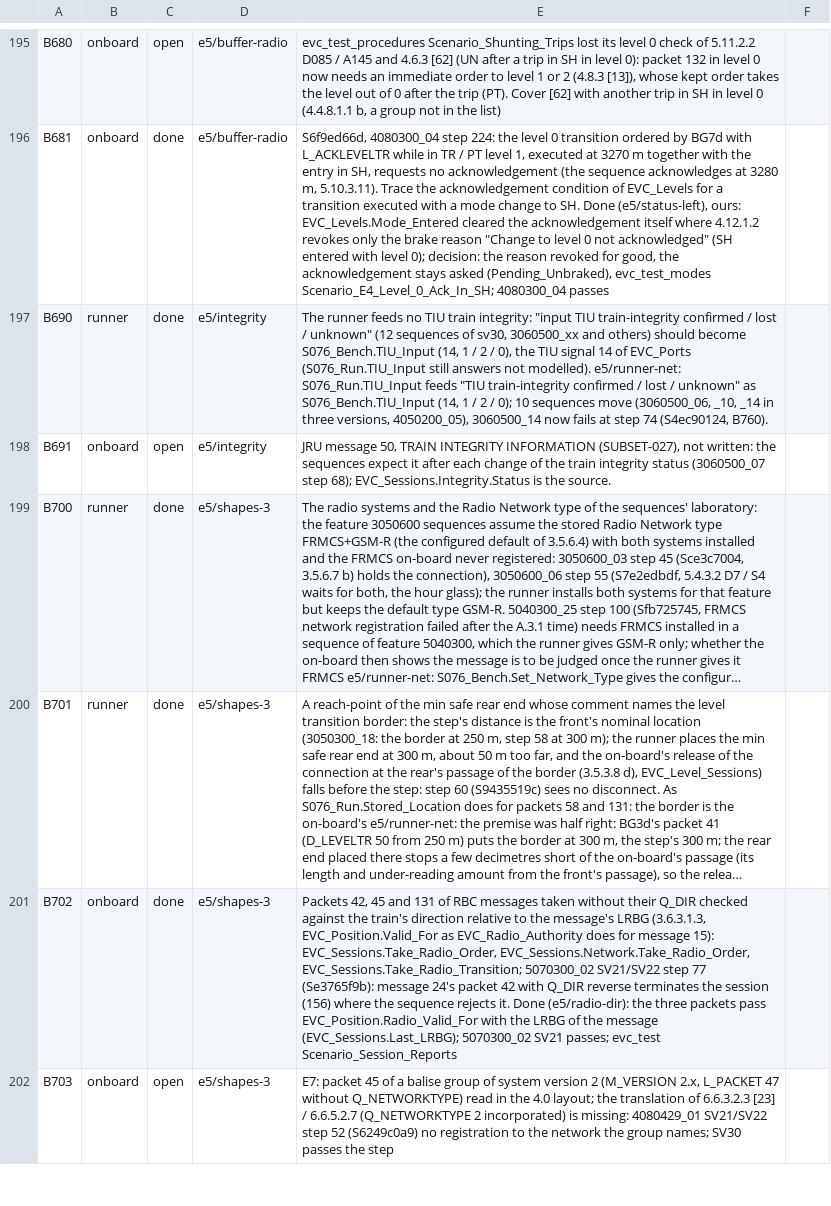
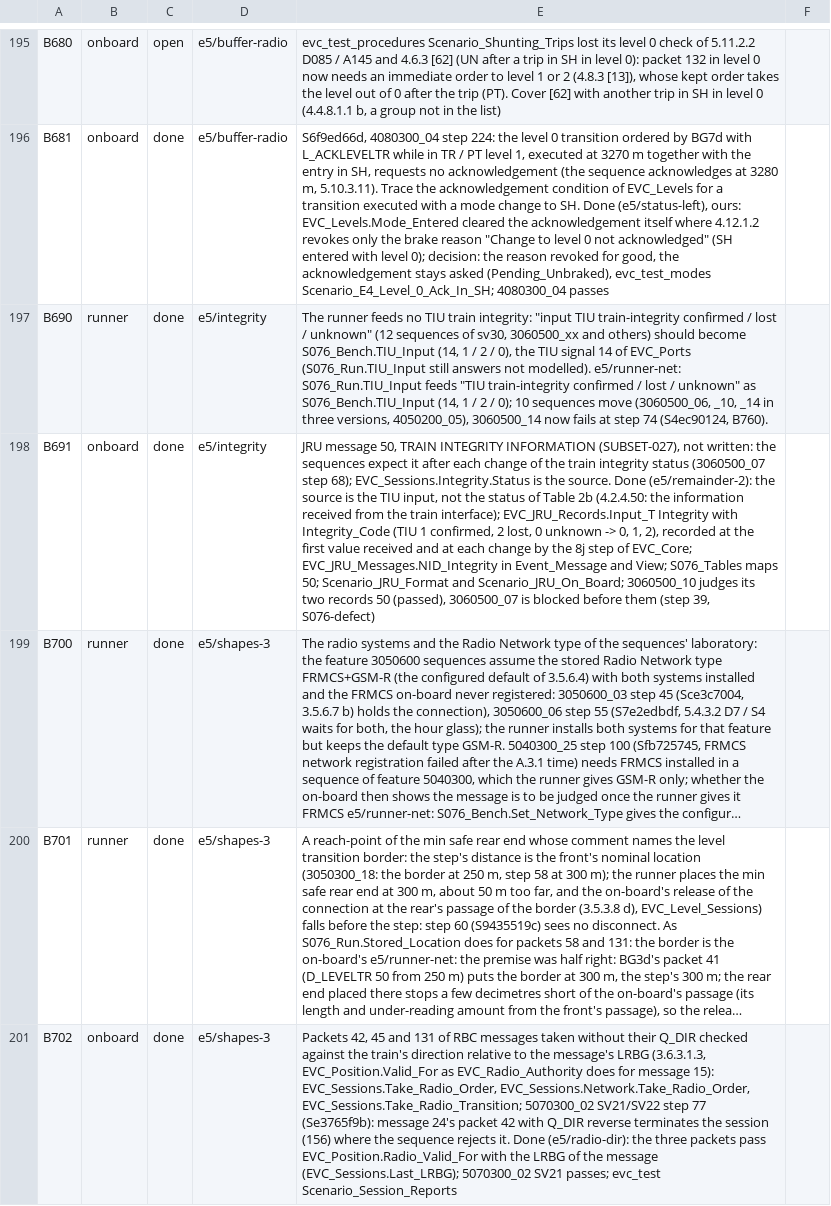
Before and after one commit to milanredele/etcs-dmi, a CSV file: doc/BACKLOG.csv, drawn as a sheet; only a part is shown, gaps mark what is left out; the shorter side is filled out with more unchanged rows; long unchanged cells end in …; the diff names each change by its address in the sheet, - before the commit and + after, or states it on an @@ line.

```diff
--- a/doc/BACKLOG.csv
+++ b/doc/BACKLOG.csv
-C198: open
+C198: done
-E198: …the source.
+E198: …the source. Done (e5/remainder-2): the source is the TIU input, not the status of Table 2b (4.2.4.50: the information received from the train interface); EVC_JRU_Records.Input_T Integrity with Integrity_Code (TIU 1 confirmed, 2 lost, 0 unknown -> 0, 1, 2), recorded at the first value received and at each change by the 8j step of EVC_Core; EVC_JRU_Messages.NID_Integrity in Event_Message and View; S076_Tables maps 50; Scenario_JRU_Format and Scenario_JRU_On_Board; 3060500_10 judges its two records 50 (passed), 3060500_07 is blocked before them (step 39, S076-defect)
```
Also changed, not shown: 7 other files.
